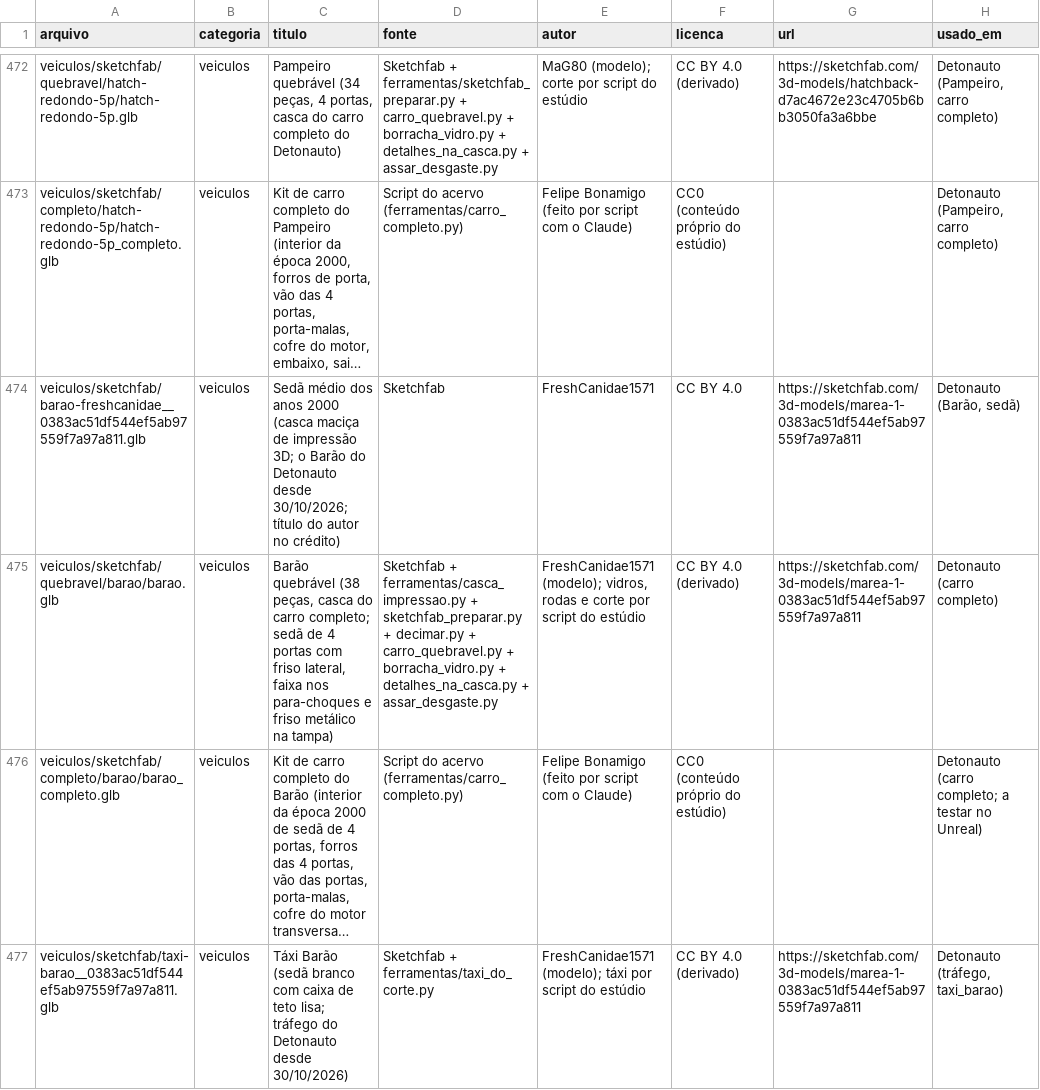
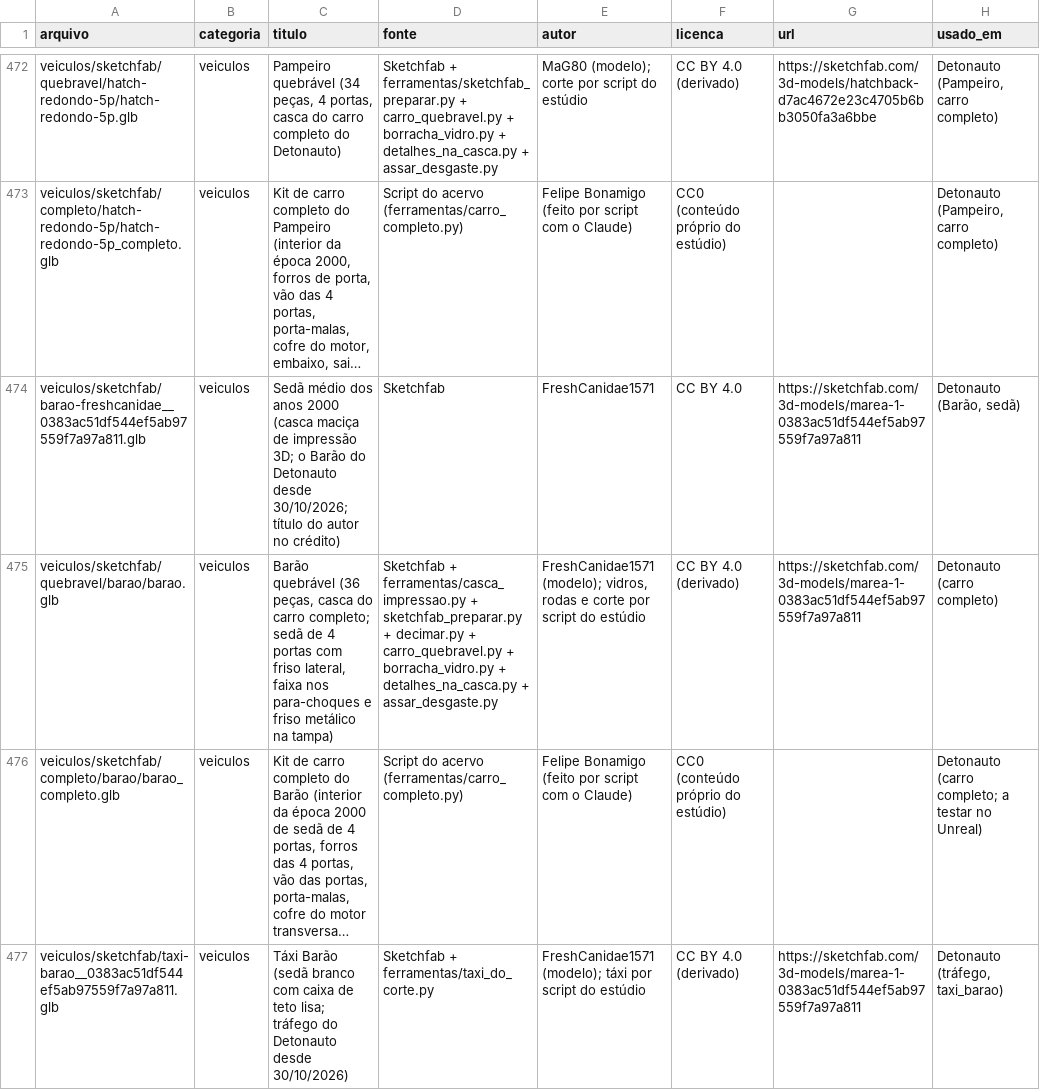
Before and after one commit to Felipebonamigo/acervo-3d, a CSV file: catalogo.csv, drawn as a sheet; only a part is shown, gaps mark what is left out; long unchanged cells end in …; the diff names each change by its address in the sheet, - before the commit and + after, or states it on an @@ line.

```diff
--- a/catalogo.csv
+++ b/catalogo.csv
-C475 (titulo): Barão quebrável (38 peças, casca…
+C475 (titulo): Barão quebrável (36 peças, casca…
```
Also changed, not shown: 16 other files.
